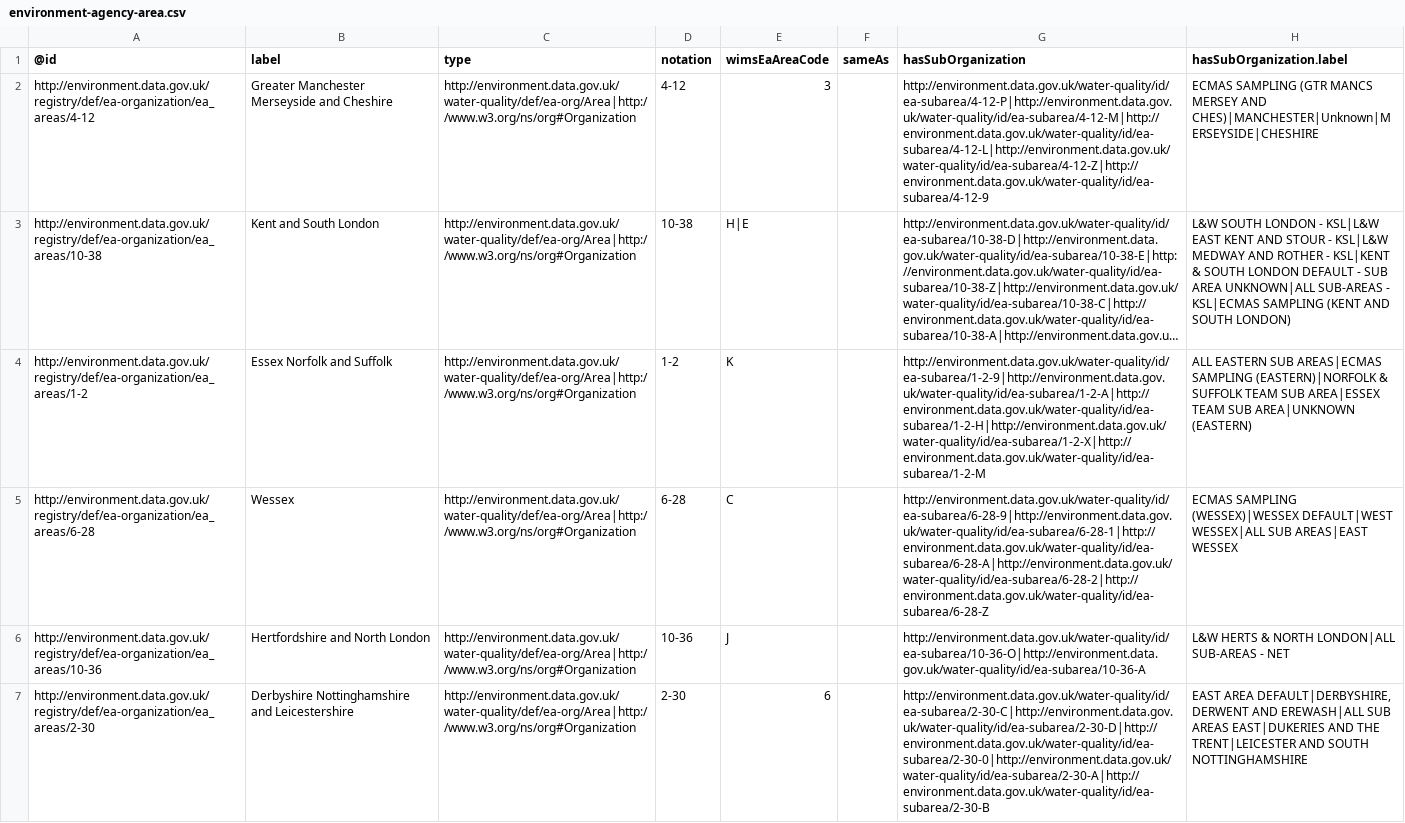
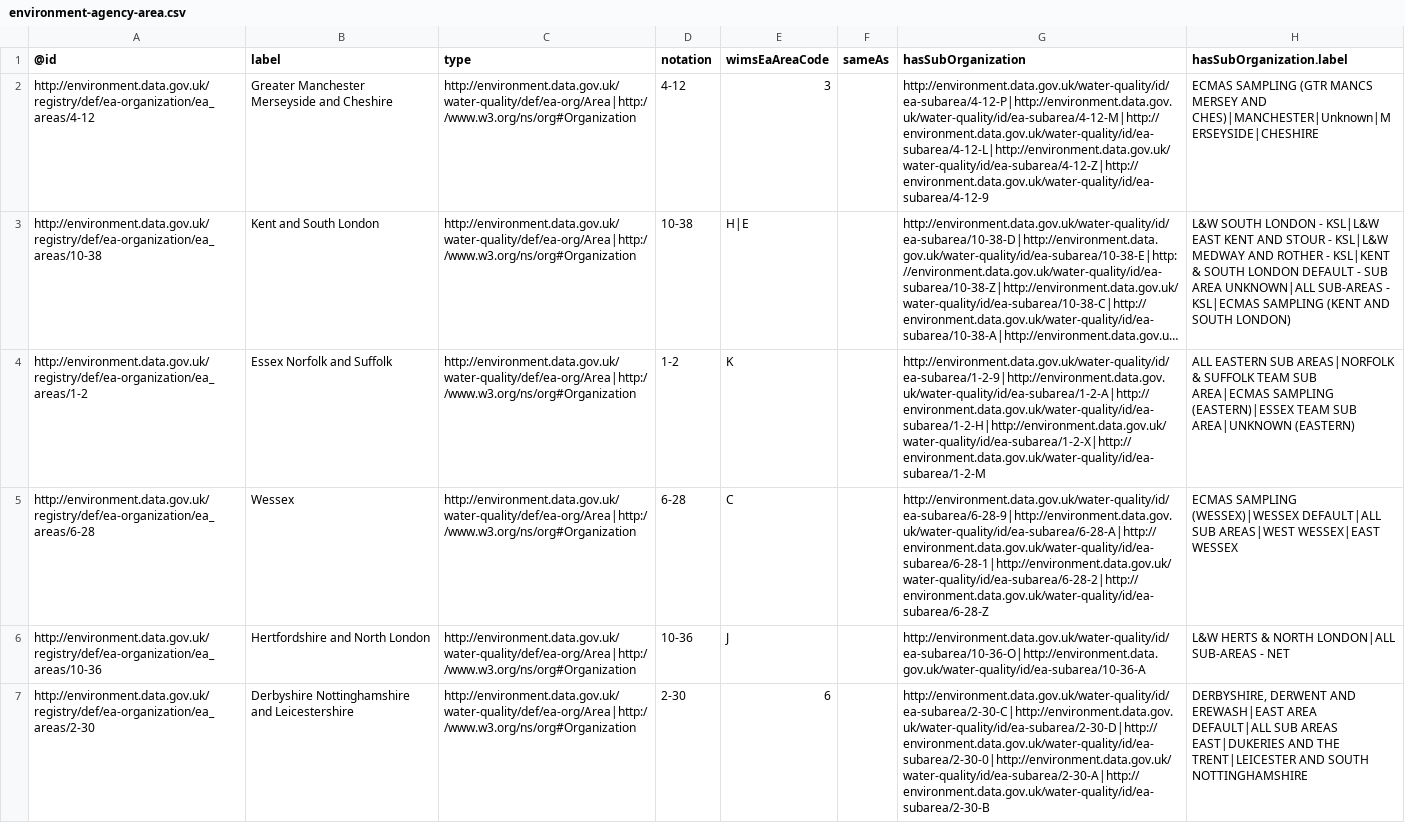
Before and after one commit to membranes/hydrology, a CSV file: data/references/environment-agency-area.csv, drawn as a sheet; only a part is shown; long unchanged cells end in …; the diff covers the shown part only; the diff names each change by its address in the sheet, - before the commit and + after, or states it on an @@ line.

Commit message:
Update data/references/environment-agency-area.csv

```diff
--- a/data/references/environment-agency-area.csv
+++ b/data/references/environment-agency-area.csv
-H4 (hasSubOrganization.label): …EASTERN SUB AREAS|ECMAS SAMPLING (EASTERN)|NORFOLK & SUFFOLK TEAM SUB AREA|ESSEX TEAM SUB…
+H4 (hasSubOrganization.label): …EASTERN SUB AREAS|NORFOLK & SUFFOLK TEAM SUB AREA|ECMAS SAMPLING (EASTERN)|ESSEX TEAM SUB…
-G5 (hasSubOrganization): http://environment.data.gov.uk/water-quality/id/ea-subarea/6-28-9|http://environment.data.gov.uk/water-quality/id/ea-subarea/6-28-1|http://environment.data.gov.uk/water-quality/id/ea-subarea/6-28-A|http://environment.data.gov.uk/water-quality/id/ea-subarea/6-28-2|http://environment.data.gov.uk/water-quality/id/ea-subarea/6-28-Z
+G5 (hasSubOrganization): http://environment.data.gov.uk/water-quality/id/ea-subarea/6-28-9|http://environment.data.gov.uk/water-quality/id/ea-subarea/6-28-A|http://environment.data.gov.uk/water-quality/id/ea-subarea/6-28-1|http://environment.data.gov.uk/water-quality/id/ea-subarea/6-28-2|http://environment.data.gov.uk/water-quality/id/ea-subarea/6-28-Z
-H5 (hasSubOrganization.label): …SAMPLING (WESSEX)|WESSEX DEFAULT|WEST WESSEX|ALL SUB AREAS|EAST WESSEX
+H5 (hasSubOrganization.label): …SAMPLING (WESSEX)|WESSEX DEFAULT|ALL SUB AREAS|WEST WESSEX|EAST WESSEX
-H7 (hasSubOrganization.label): EAST AREA DEFAULT|DERBYSHIRE, DERWENT AND EREWASH|ALL SUB AREAS…
+H7 (hasSubOrganization.label): DERBYSHIRE, DERWENT AND EREWASH|EAST AREA DEFAULT|ALL SUB AREAS…
```
Also changed, not shown: 12 edited cells elsewhere in this file.
